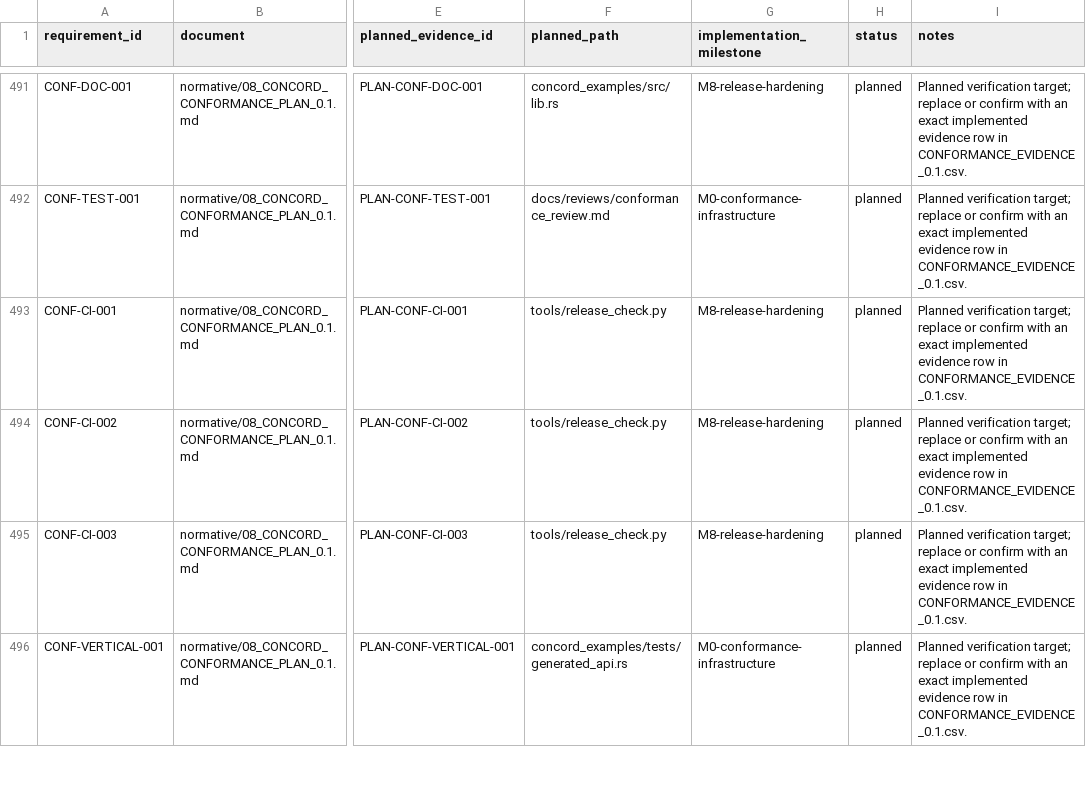
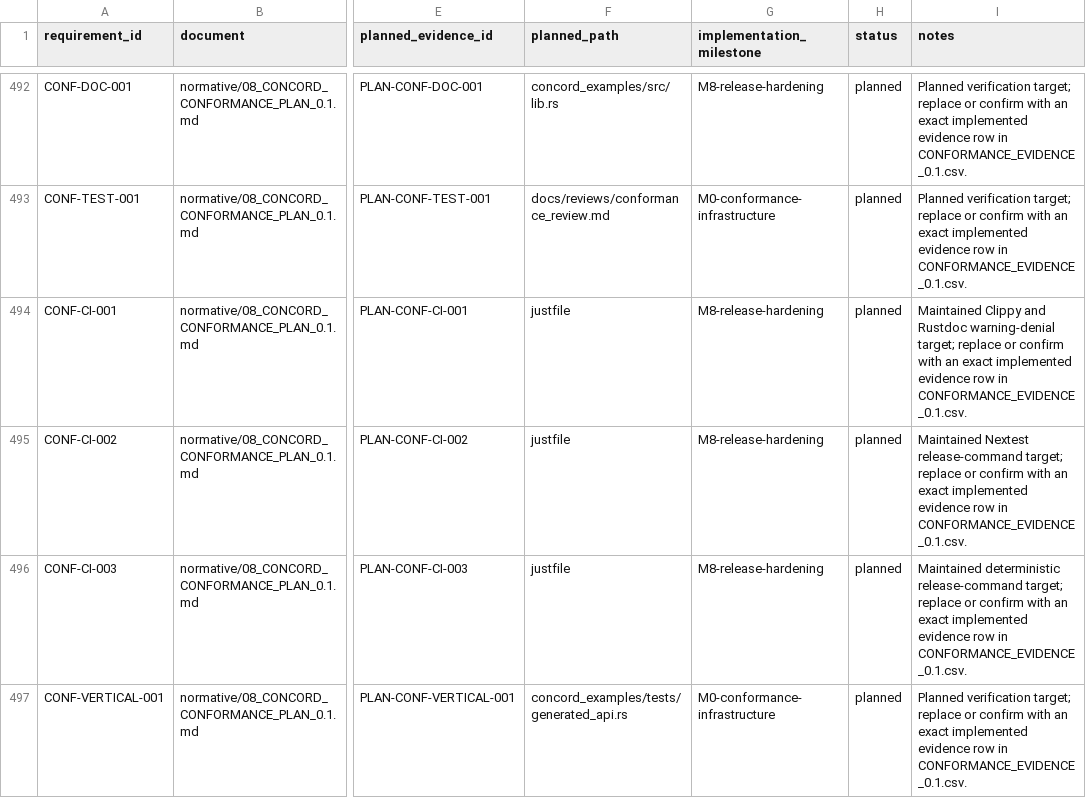
Before and after one commit to gqsnt/concord_api, a CSV file: docs/conformance/REQUIREMENT_COVERAGE_PLAN_0.1.csv, drawn as a sheet; only a part is shown, gaps mark what is left out; addresses are those after the commit; the diff covers the shown part only; the diff names each change by its address in the sheet, - before the commit and + after, or states it on an @@ line.

```diff
--- a/docs/conformance/REQUIREMENT_COVERAGE_PLAN_0.1.csv
+++ b/docs/conformance/REQUIREMENT_COVERAGE_PLAN_0.1.csv
-F494:F496 (planned_path): tools/release_check.py
+F494:F496 (planned_path): justfile
-I494 (notes): Planned verification target; replace…
+I494 (notes): Maintained Clippy and Rustdoc warning-denial target; replace…
-I495 (notes): Planned verification target; replace…
+I495 (notes): Maintained Nextest release-command target; replace…
-I496 (notes): Planned verification target; replace…
+I496 (notes): Maintained deterministic release-command target; replace…
```
Also changed, not shown: 1 added row and 126 edited cells elsewhere in this file, docs/conformance/CONFORMANCE_EVIDENCE_0.1.csv, 17 other files.
